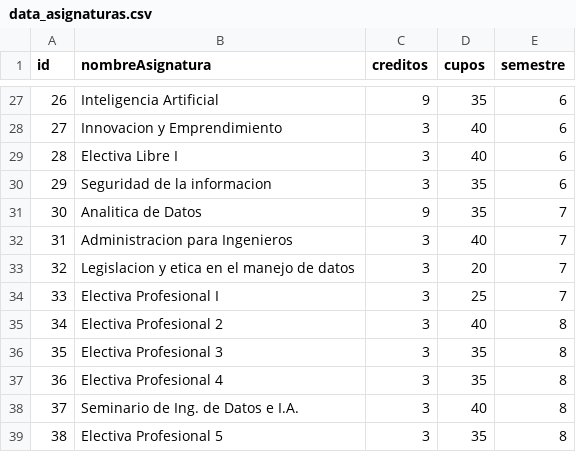
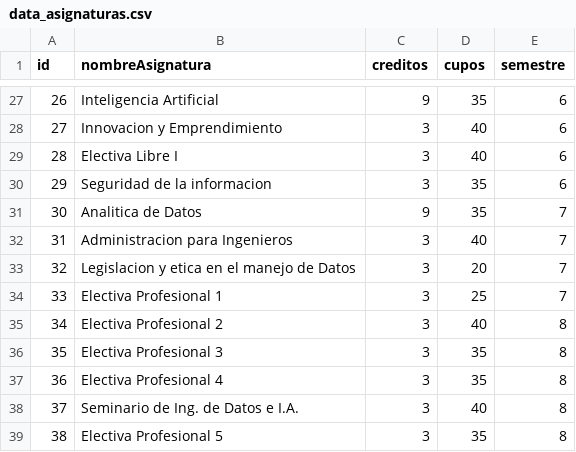
Before and after one commit to natam226/datasets_proyecto, a CSV file: data_asignaturas.csv, drawn as a sheet; only a part is shown, gaps mark what is left out.

```diff
--- a/data_asignaturas.csv
+++ b/data_asignaturas.csv
@@ -32,4 +32,4 @@ id,nombreAsignatura,creditos,cupos,semestre
 31,Administracion para Ingenieros,3,40,7
-32,Legislacion y etica en el manejo de datos,3,20,7
-33,Electiva Profesional I,3,25,7
+32,Legislacion y etica en el manejo de Datos,3,20,7
+33,Electiva Profesional 1,3,25,7
 34,Electiva Profesional 2,3,40,8
```
Also changed, not shown: 2 other files.
